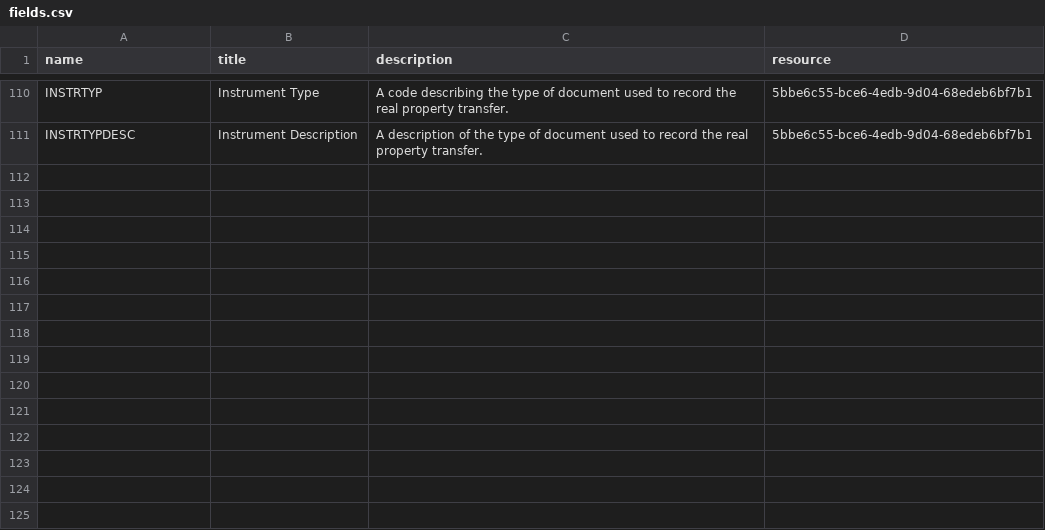
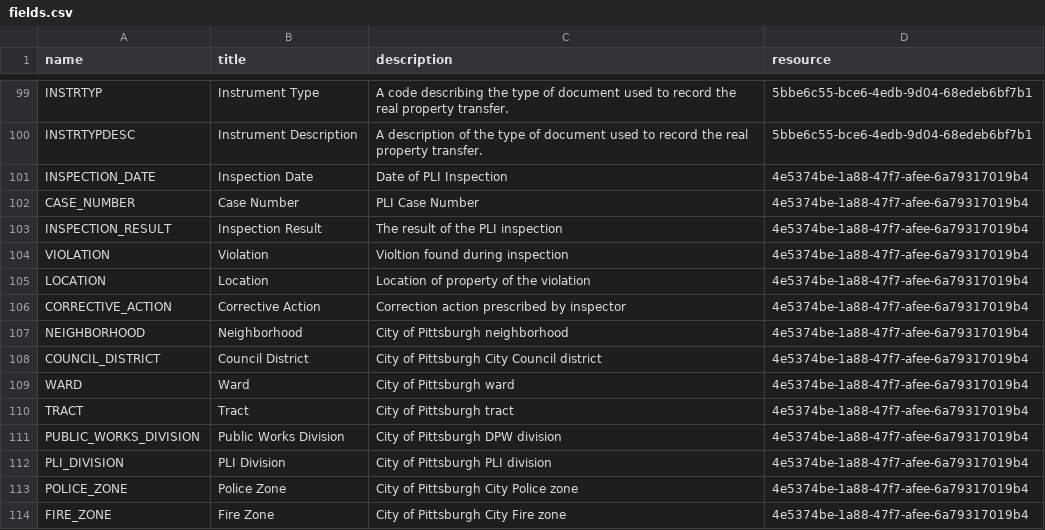
Before and after one commit to WPRDC/parcels-n-at, a CSV file: data/fields.csv, drawn as a sheet; only a part is shown, gaps mark what is left out; the diff covers the shown part only; the diff names each change by its address in the sheet, - before the commit and + after, or states it on an @@ line.

Commit message:
added pli violations

```diff
--- a/data/fields.csv
+++ b/data/fields.csv
+row 101: INSPECTION_DATE | Inspection Date | Date of PLI Inspection | 4e5374be-1a88-47f7-afee-6a79317019b4
+row 102: CASE_NUMBER | Case Number | PLI Case Number | 4e5374be-1a88-47f7-afee-6a79317019b4
+row 103: INSPECTION_RESULT | Inspection Result | The result of the PLI inspection | 4e5374be-1a88-47f7-afee-6a79317019b4
+row 104: VIOLATION | Violation | Violtion found during inspection | 4e5374be-1a88-47f7-afee-6a79317019b4
+row 105: LOCATION | Location | Location of property of the violation | 4e5374be-1a88-47f7-afee-6a79317019b4
+row 106: CORRECTIVE_ACTION | Corrective Action | Correction action prescribed by inspector | 4e5374be-1a88-47f7-afee-6a79317019b4
+row 107: NEIGHBORHOOD | Neighborhood | City of Pittsburgh neighborhood | 4e5374be-1a88-47f7-afee-6a79317019b4
+row 108: COUNCIL_DISTRICT | Council District | City of Pittsburgh City Council district | 4e5374be-1a88-47f7-afee-6a79317019b4
+row 109: WARD | Ward | City of Pittsburgh ward | 4e5374be-1a88-47f7-afee-6a79317019b4
+row 110: TRACT | Tract | City of Pittsburgh tract | 4e5374be-1a88-47f7-afee-6a79317019b4
+row 111: PUBLIC_WORKS_DIVISION | Public Works Division | City of Pittsburgh DPW division | 4e5374be-1a88-47f7-afee-6a79317019b4
+row 112: PLI_DIVISION | PLI Division | City of Pittsburgh PLI division | 4e5374be-1a88-47f7-afee-6a79317019b4
+row 113: POLICE_ZONE | Police Zone | City of Pittsburgh City Police zone | 4e5374be-1a88-47f7-afee-6a79317019b4
+row 114: FIRE_ZONE | Fire Zone | City of Pittsburgh City Fire zone | 4e5374be-1a88-47f7-afee-6a79317019b4
```
Also changed, not shown: 11 removed rows elsewhere in this file, 3 other files.
